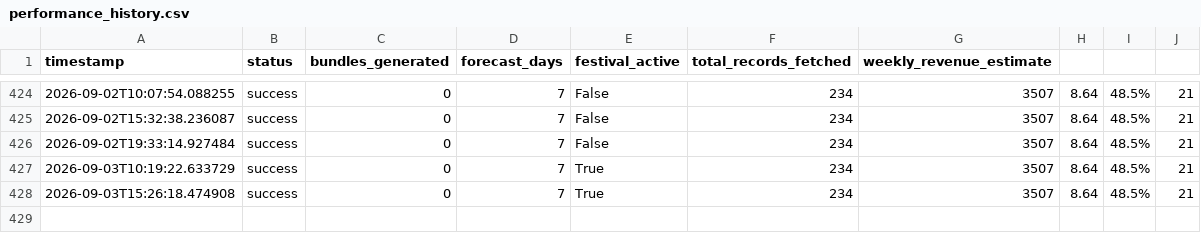
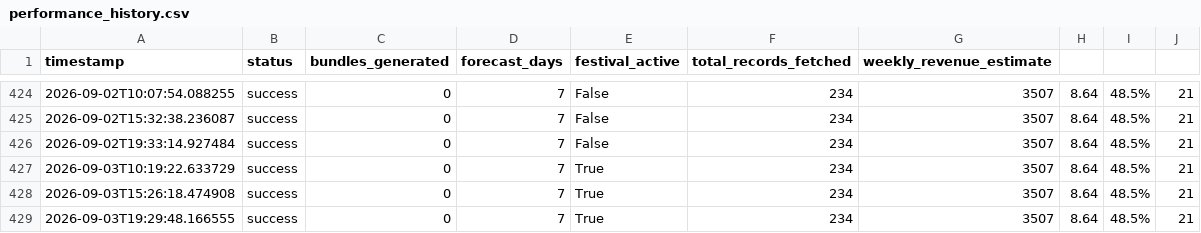
Before and after one commit to Durgam1209/RetailFlow-AI, a CSV file: ml_pipeline/logs/performance_history.csv, drawn as a sheet; only a part is shown, gaps mark what is left out.

```diff
--- a/ml_pipeline/logs/performance_history.csv
+++ b/ml_pipeline/logs/performance_history.csv
@@ -428 +428,2 @@ timestamp,status,bundles_generated,forecast_days,festival_active,total_records_f
 2026-09-03T15:26:18.474908,success,0,7,True,234,3507,8.64,48.5%,21
+2026-09-03T19:29:48.166555,success,0,7,True,234,3507,8.64,48.5%,21
```
